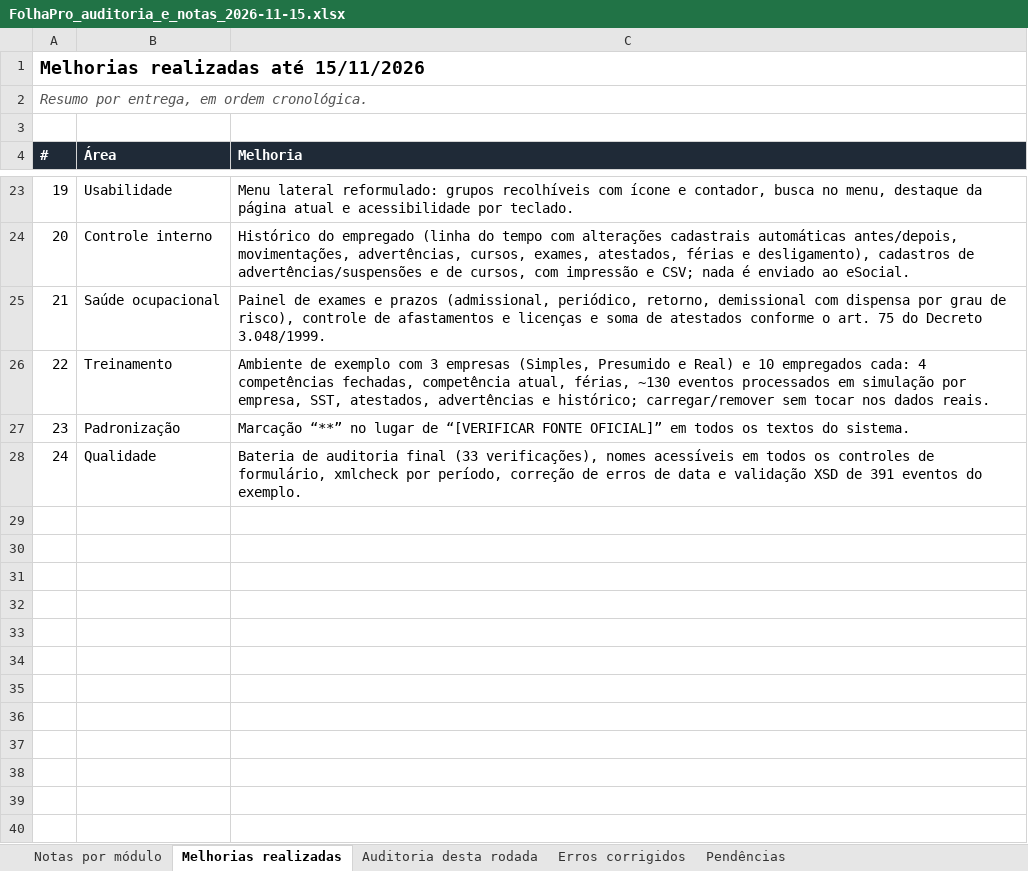
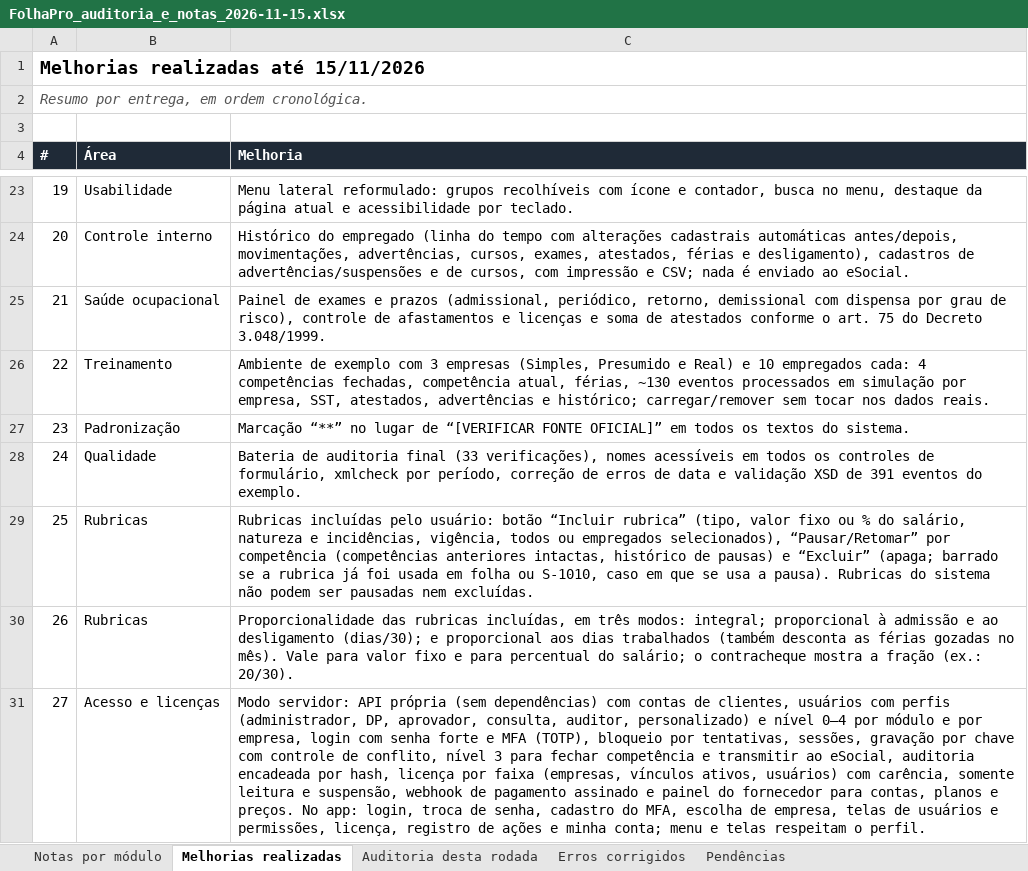
Before and after one commit to luizvazj-tech/ERP-EMPRESAS-NORMAIS, an Excel workbook: docs/FolhaPro_auditoria_e_notas_2026-11-15.xlsx, sheet Melhorias realizadas, drawn as a sheet; only a part is shown, gaps mark what is left out; values as stored, in another font and other column widths than the file's, no borders; the diff names each change by its address in the sheet, - before the commit and + after, or states it on an @@ line.

```diff
--- a/docs/FolhaPro_auditoria_e_notas_2026-11-15.xlsx (sheet Melhorias realizadas)
+++ b/docs/FolhaPro_auditoria_e_notas_2026-11-15.xlsx (sheet Melhorias realizadas)
+row 29: 25 | Rubricas | Rubricas incluídas pelo usuário: botão “Incluir rubrica” (tipo, valor fixo ou % do salário, natureza e incidências, vigência, todos ou empregados selecionados), “Pausar/Retomar” por competência (competências anteriores intactas, histórico de pausas) e “Excluir” (apaga; barrado se a rubrica já foi usada em folha ou S-1010, caso em que se usa a pausa). Rubricas do sistema não podem ser pausadas nem excluídas.
+row 30: 26 | Rubricas | Proporcionalidade das rubricas incluídas, em três modos: integral; proporcional à admissão e ao desligamento (dias/30); e proporcional aos dias trabalhados (também desconta as férias gozadas no mês). Vale para valor fixo e para percentual do salário; o contracheque mostra a fração (ex.: 20/30).
+row 31: 27 | Acesso e licenças | Modo servidor: API própria (sem dependências) com contas de clientes, usuários com perfis (administrador, DP, aprovador, consulta, auditor, personalizado) e nível 0–4 por módulo e por empresa, login com senha forte e MFA (TOTP), bloqueio por tentativas, sessões, gravação por chave com controle de conflito, nível 3 para fechar competência e transmitir ao eSocial, auditoria encadeada por hash, licença por faixa (empresas, vínculos ativos, usuários) com carência, somente leitura e suspensão, webhook de pagamento assinado e painel do fornecedor para contas, planos e preços. No app: login, troca de senha, cadastro do MFA, escolha de empresa, telas de usuários e permissões, licença, registro de ações e minha conta; menu e telas respeitam o perfil.
```
Also changed, not shown: sheet Notas por módulo, sheet Pendências, sheet Auditoria desta rodada, sheet Erros corrigidos, formulas that keep their value.
